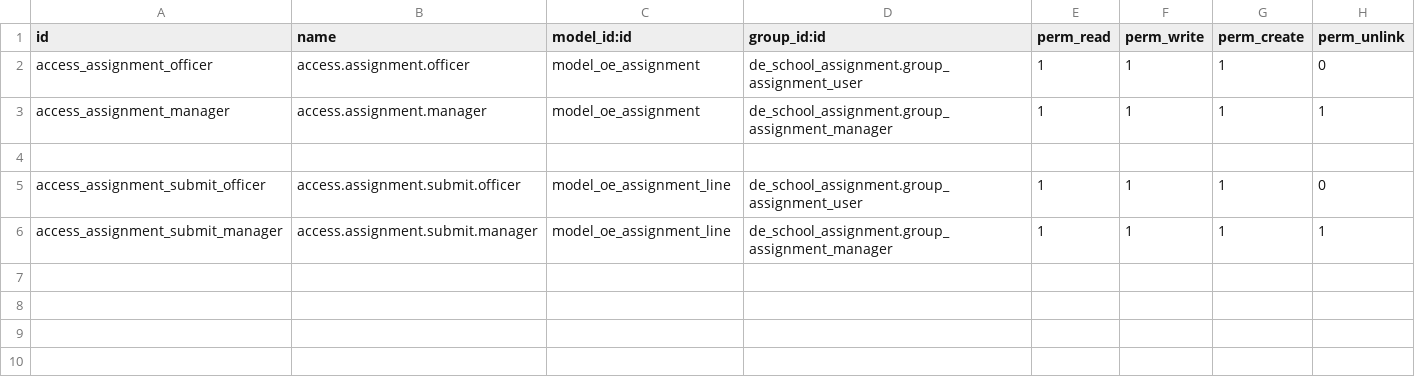
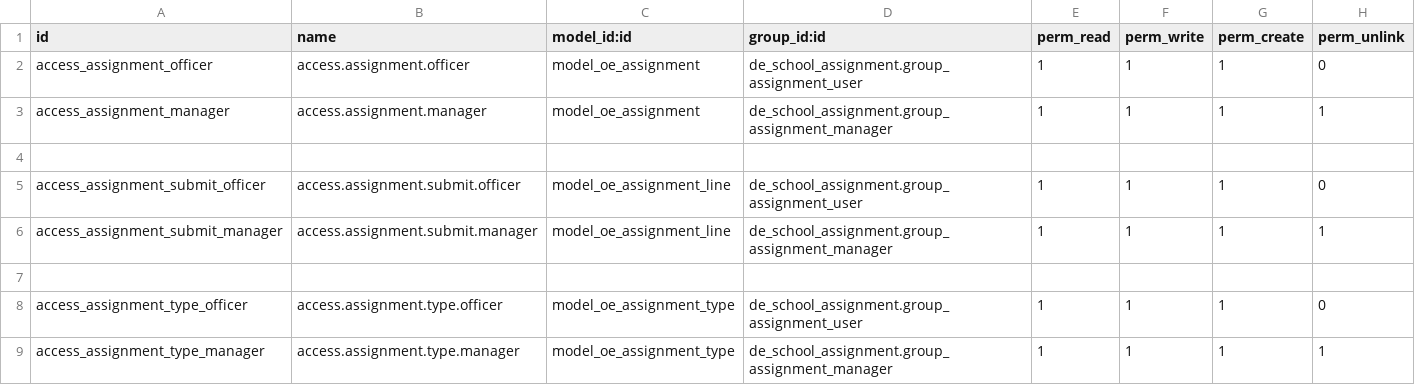
Before and after one commit to farhanrashad/gipli, a CSV file: de_school_assignment/security/ir.model.access.csv, drawn as a sheet; the diff names each change by its address in the sheet, - before the commit and + after, or states it on an @@ line.

Commit message:
update assignment

```diff
--- a/de_school_assignment/security/ir.model.access.csv
+++ b/de_school_assignment/security/ir.model.access.csv
+row 7: (empty)
+row 8: access_assignment_type_officer | access.assignment.type.officer | model_oe_assignment_type | de_school_assignment.group_assignment_user | 1 | 1 | 1 | 0
+row 9: access_assignment_type_manager | access.assignment.type.manager | model_oe_assignment_type | de_school_assignment.group_assignment_manager | 1 | 1 | 1 | 1
```
Also changed, not shown: 6 other files.
